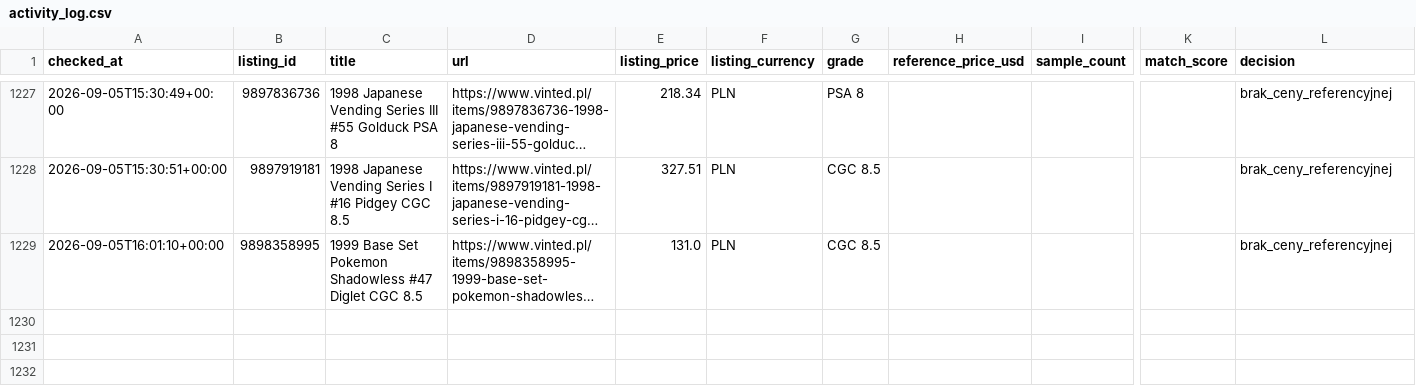
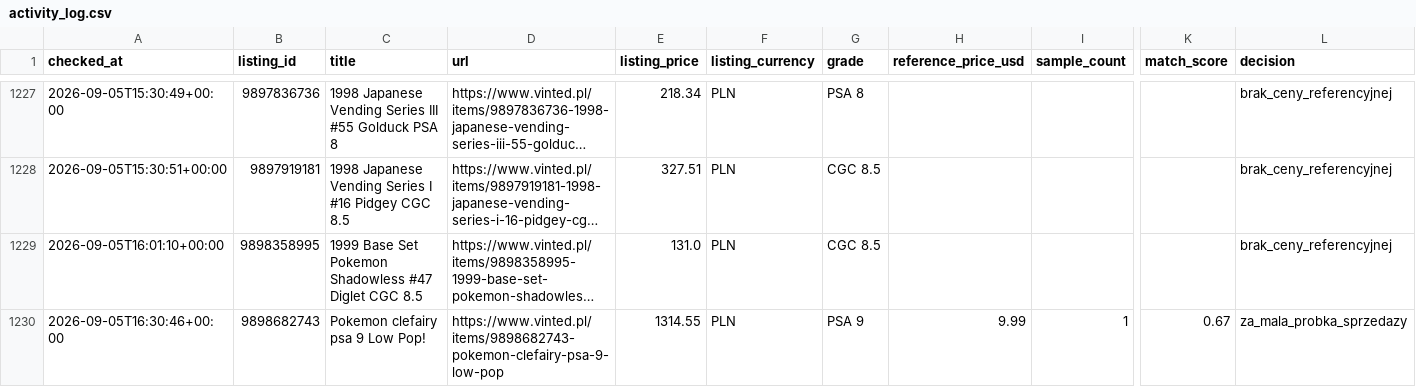
Before and after one commit to MikolajSmith/vinted-psa-bot, a CSV file: activity_log.csv, drawn as a sheet; only a part is shown, gaps mark what is left out; long unchanged cells end in …; rows hold the shown columns only; the diff names each change by its address in the sheet, - before the commit and + after, or states it on an @@ line.

```diff
--- a/activity_log.csv
+++ b/activity_log.csv
+row 1230: 2026-09-05T16:30:46+00:00 | 9898682743 | Pokemon clefairy psa 9 Low Pop! | https://www.vinted.pl/items/9898682743-pokemon-clefairy-psa-9-low-pop | 1314.55 | PLN | PSA 9 | 9.99 | 1 | 0.67 | za_mala_probka_sprzedazy
```
Also changed, not shown: 1 other file.
